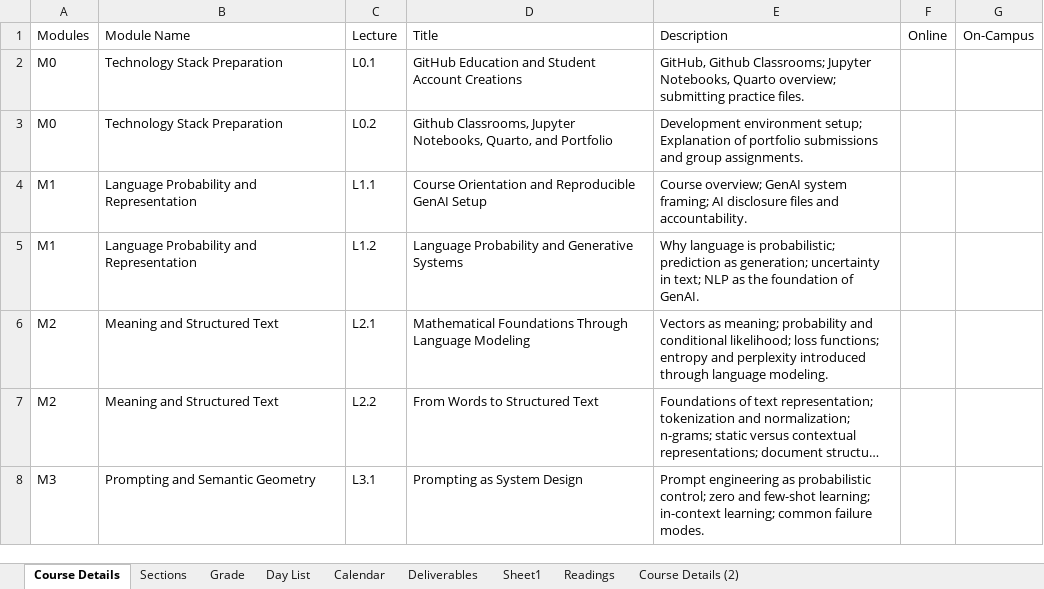
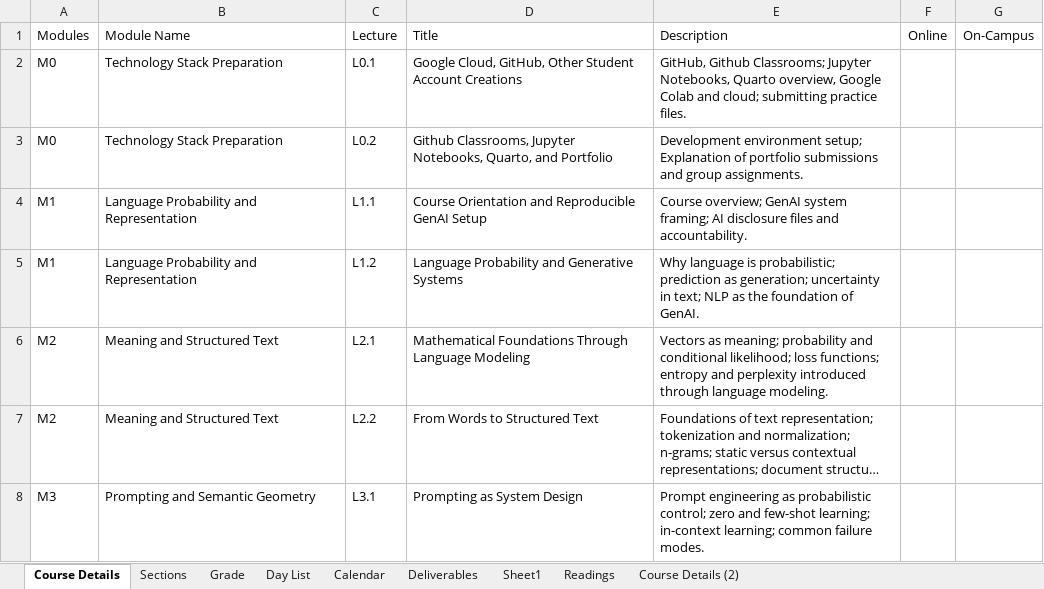
Before and after one commit to BostonAnalytics/AD698-generative-ai-for-BA, an Excel workbook: data/AD698-Schedule.xlsx, sheet Course Details, drawn as a sheet; only a part is shown; long unchanged cells end in …; values as stored, in another font and other column widths than the file's, no borders; the diff names each change by its address in the sheet, - before the commit and + after, or states it on an @@ line.

```diff
--- a/data/AD698-Schedule.xlsx (sheet Course Details)
+++ b/data/AD698-Schedule.xlsx (sheet Course Details)
-D2: GitHub Education and Student Account…
+D2: Google Cloud, GitHub, Other Student Account…
-E2: …Notebooks, Quarto overview; submitting practice…
+E2: …Notebooks, Quarto overview, Google Colab and cloud; submitting practice…
```
Also changed, not shown: data/Spring26_deliverables_oncampus.xlsx, data/spring_schedule_2026.xlsx, 3 other files.
